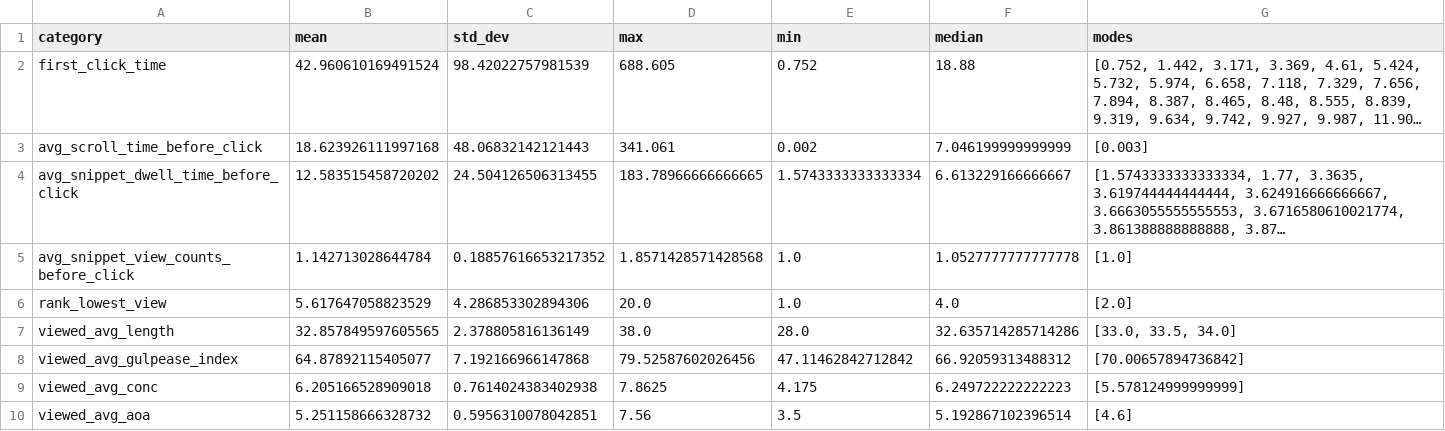
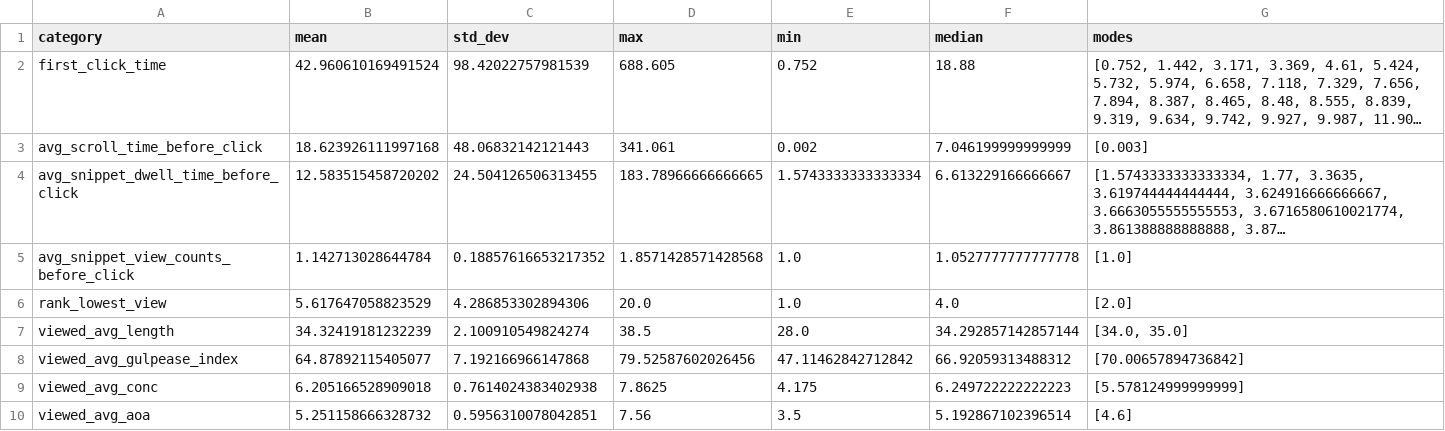
Before and after one commit to SOLandChildren/CHIIR27_LogAnalysis, a CSV file: Results/desc_stats_results_navigation.csv, drawn as a sheet; long unchanged cells end in ….

```diff
--- a/Results/desc_stats_results_navigation.csv
+++ b/Results/desc_stats_results_navigation.csv
@@ -6,3 +6,3 @@ avg_snippet_view_counts_before_click,1.142713028644784,0.18857616653217352,1.857
 rank_lowest_view,5.617647058823529,4.286853302894306,20.0,1.0,4.0,[2.0]
-viewed_avg_length,32.857849597605565,2.378805816136149,38.0,28.0,32.635714285714286,"[33.0, 33.5, 34.0]"
+viewed_avg_length,34.32419181232239,2.100910549824274,38.5,28.0,34.292857142857144,"[34.0, 35.0]"
 viewed_avg_gulpease_index,64.87892115405077,7.192166966147868,79.52587602026456,47.11462842712842,66.92059313488312,[70.00657894736842]
```
Also changed, not shown: Data/navigation_quality.csv, Data/query_formulation_df.csv, 23 other files.
